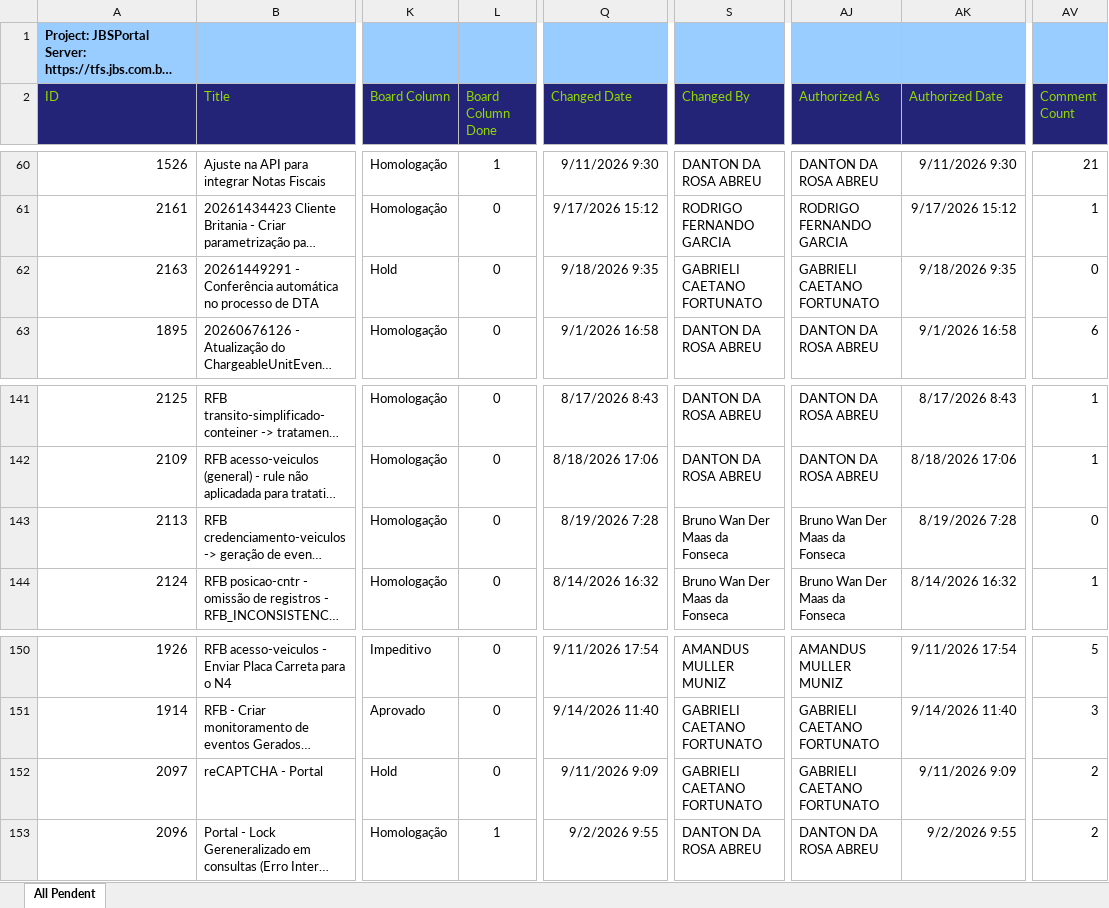
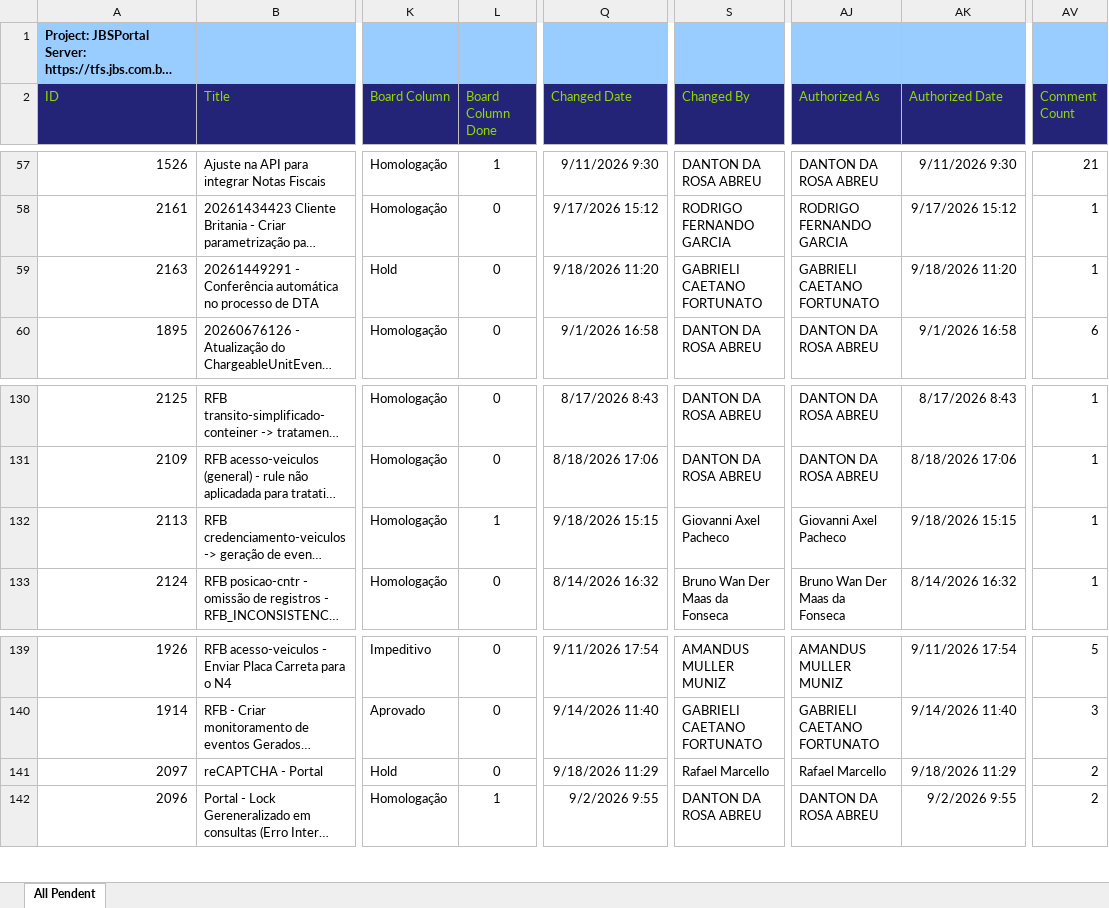
Before and after one commit to amandusmuniz/backlog, an Excel workbook: Dashboard_Backlog_All_Pendent.xlsx, sheet All Pendent, drawn as a sheet; only a part is shown, gaps mark what is left out; long unchanged cells end in …; values as stored, in another font and other column widths than the file's, no borders; table styles not drawn; addresses are those after the commit; the diff covers the shown part only; the diff names each change by its address in the sheet, - before the commit and + after, or states it on an @@ line.

```diff
--- a/Dashboard_Backlog_All_Pendent.xlsx (sheet All Pendent)
+++ b/Dashboard_Backlog_All_Pendent.xlsx (sheet All Pendent)
-Q59 (Changed Date): 9/18/2026 9:35
+Q59 (Changed Date): 9/18/2026 11:20
-AK59 (Authorized Date): 9/18/2026 9:35
+AK59 (Authorized Date): 9/18/2026 11:20
-AV59 (Comment Count): 0
+AV59 (Comment Count): 1
-L132 (Board Column Done): 0
+L132 (Board Column Done): 1
-Q132 (Changed Date): 8/19/2026 7:28
+Q132 (Changed Date): 9/18/2026 15:15
-S132 (Changed By): Bruno Wan Der Maas da Fonseca
+S132 (Changed By): Giovanni Axel Pacheco
-AJ132 (Authorized As): Bruno Wan Der Maas da Fonseca
+AJ132 (Authorized As): Giovanni Axel Pacheco
-AK132 (Authorized Date): 8/19/2026 7:28
+AK132 (Authorized Date): 9/18/2026 15:15
-AV132 (Comment Count): 0
+AV132 (Comment Count): 1
-Q141 (Changed Date): 9/11/2026 9:09
+Q141 (Changed Date): 9/18/2026 11:29
-S141 (Changed By): GABRIELI CAETANO FORTUNATO
+S141 (Changed By): Rafael Marcello
-AJ141 (Authorized As): GABRIELI CAETANO FORTUNATO
+AJ141 (Authorized As): Rafael Marcello
-AK141 (Authorized Date): 9/11/2026 9:09
+AK141 (Authorized Date): 9/18/2026 11:29
```
Also changed, not shown: 6 added rows, 15 removed rows, 4 moved rows and 35 edited cells elsewhere in this sheet.
